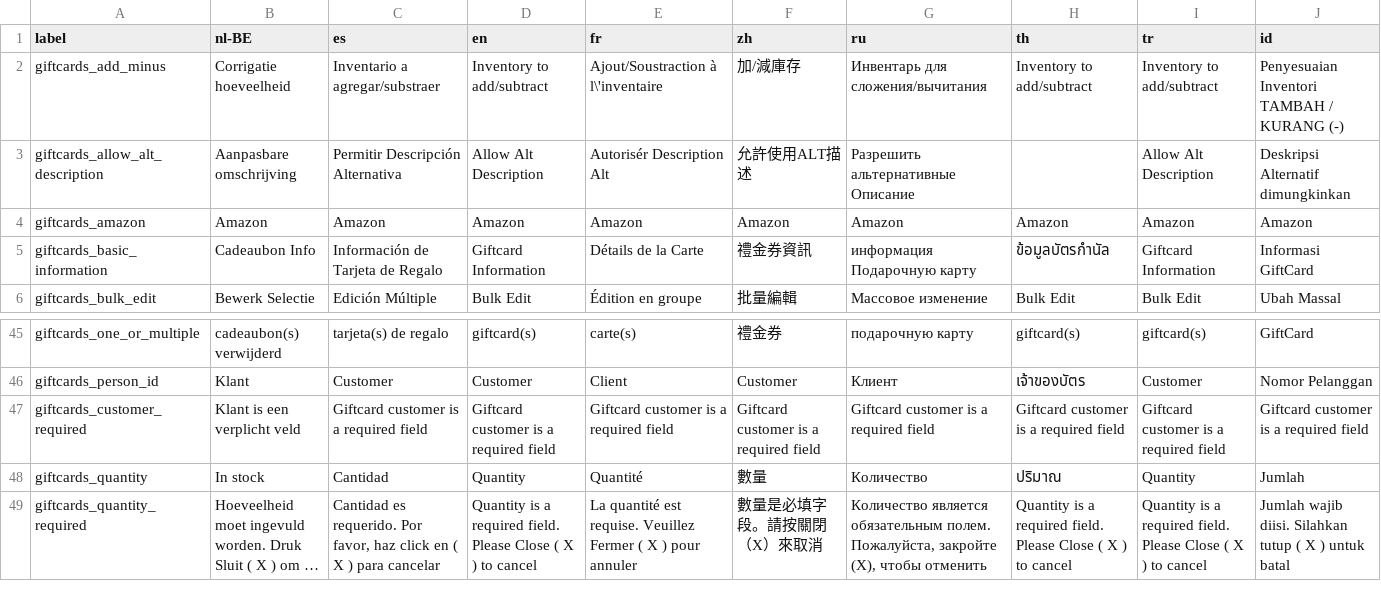
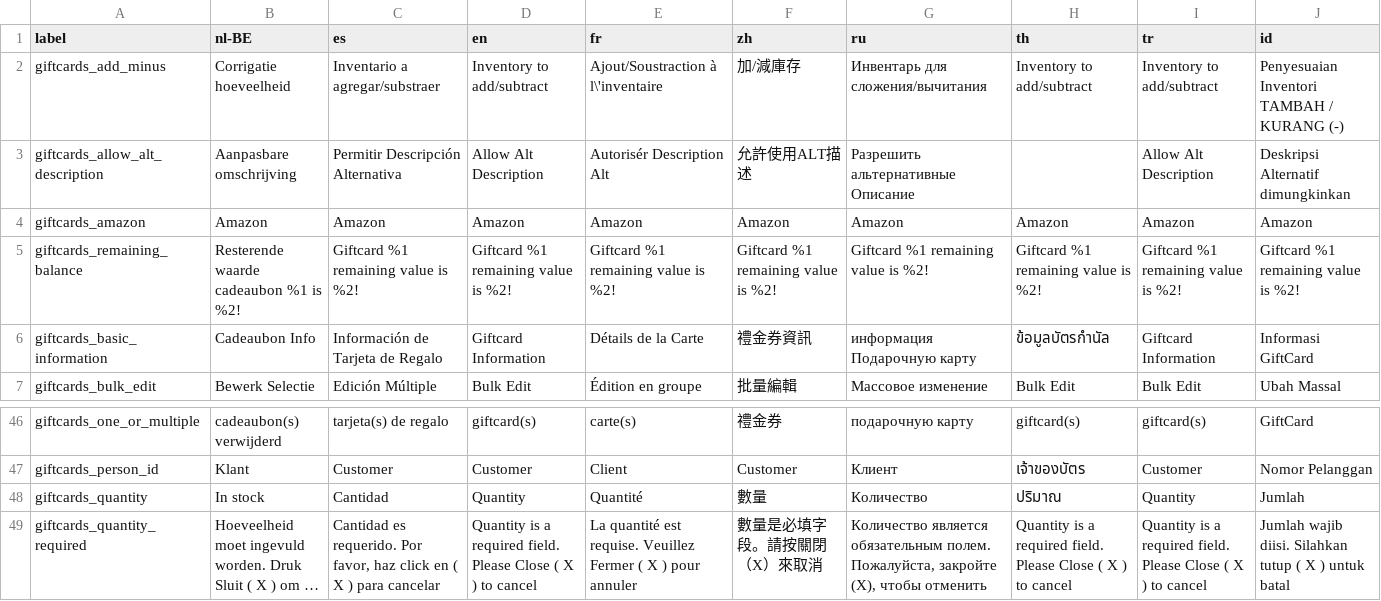
Before and after one commit to opensourcepos/opensourcepos, a CSV file: translations/giftcards_lang.csv, drawn as a sheet; only a part is shown, gaps mark what is left out; long unchanged cells end in ….

Commit message:
Giftcard remaining balance is always shown in cash register Giftcard person_id is optional now Add some extra translations for giftcard warnings
Conflicts:

	database/2.3.1_to_2.3.2.sql

```diff
--- a/translations/giftcards_lang.csv
+++ b/translations/giftcards_lang.csv
@@ -4,2 +4,3 @@ giftcards_allow_alt_description,Aanpasbare omschrijving,Permitir Descripción Al
 giftcards_amazon,Amazon,Amazon,Amazon,Amazon,Amazon,Amazon,Amazon,Amazon,Amazon
+giftcards_remaining_balance,Resterende waarde cadeaubon %1 is %2!,Giftcard %1 remaining value is %2!,Giftcard %1 remaining value is %2!,Giftcard %1 remaining value is %2!,Giftcard %1 remaining value is %2!,Giftcard %1 remaining value is %2!,Giftcard %1 remaining value is %2!,Giftcard %1 remaining value is %2!,Giftcard %1 remaining value is %2!
 giftcards_basic_information,Cadeaubon Info,Información de Tarjeta de Regalo,Giftcard Information,Détails de la Carte,禮金券資訊,информация Подарочную карту,ข้อมูลบัตรกำนัล,Giftcard Information,Informasi GiftCard
@@ -46,3 +47,2 @@ giftcards_one_or_multiple,cadeaubon(s) verwijderd,tarjeta(s) de regalo,giftcard(
 giftcards_person_id,Klant,Customer,Customer,Client,Customer,Клиент,เจ้าของบัตร,Customer,Nomor Pelanggan
-giftcards_customer_required,Klant is een verplicht veld,Giftcard customer is a required field,Giftcard customer is a required field,Giftcard customer is a required field,Giftcard customer is a required field,Giftcard customer is a required field,Giftcard customer is a required field,Giftcard customer is a required field,Giftcard customer is a required field
 giftcards_quantity,In stock,Cantidad,Quantity,Quantité,數量,Количество,ปริมาณ,Quantity,Jumlah
```
Also changed, not shown: translations/sales_lang.csv, 16 other files.
